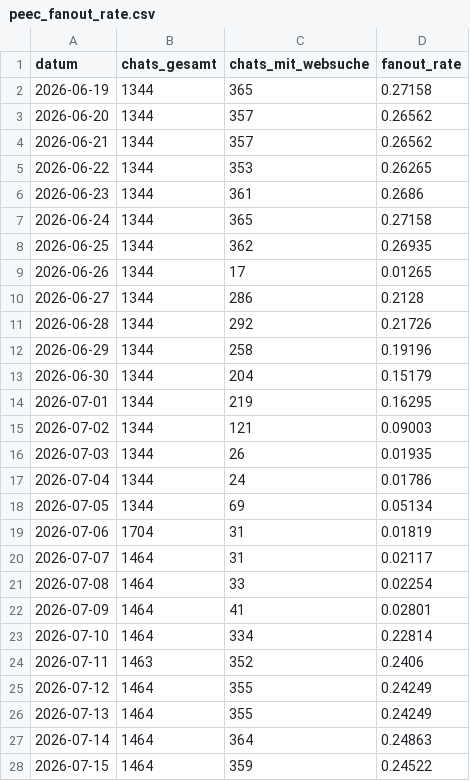
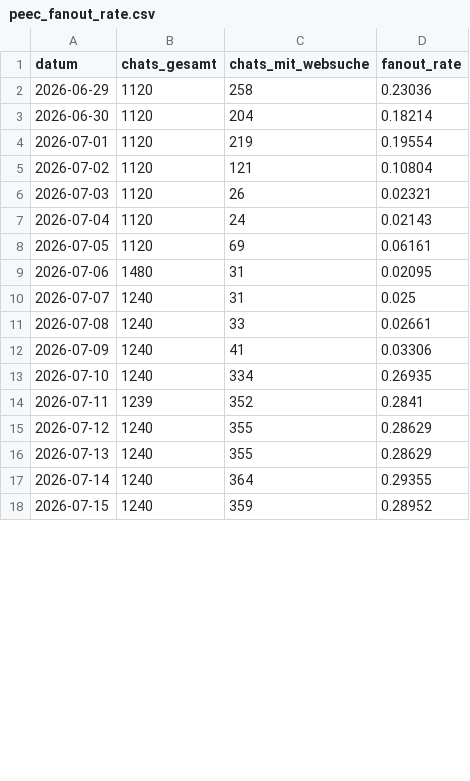
Before and after one commit to phoeser/LLM-Cockpit, a CSV file: data/peec_fanout_rate.csv, drawn as a sheet; only a part is shown; the diff covers the shown part only.

Commit message:
data: Peec-Wochenexport 2026-07-29 — peec_fanout_rate.csv (Nachholung Mo 27.07.)

```diff
--- a/data/peec_fanout_rate.csv
+++ b/data/peec_fanout_rate.csv
@@ -1,28 +1,18 @@
 datum;chats_gesamt;chats_mit_websuche;fanout_rate
-2026-06-19;1344;365;0.27158
-2026-06-20;1344;357;0.26562
-2026-06-21;1344;357;0.26562
-2026-06-22;1344;353;0.26265
-2026-06-23;1344;361;0.2686
-2026-06-24;1344;365;0.27158
-2026-06-25;1344;362;0.26935
-2026-06-26;1344;17;0.01265
-2026-06-27;1344;286;0.2128
-2026-06-28;1344;292;0.21726
-2026-06-29;1344;258;0.19196
-2026-06-30;1344;204;0.15179
-2026-07-01;1344;219;0.16295
-2026-07-02;1344;121;0.09003
-2026-07-03;1344;26;0.01935
-2026-07-04;1344;24;0.01786
-2026-07-05;1344;69;0.05134
-2026-07-06;1704;31;0.01819
-2026-07-07;1464;31;0.02117
-2026-07-08;1464;33;0.02254
-2026-07-09;1464;41;0.02801
-2026-07-10;1464;334;0.22814
-2026-07-11;1463;352;0.2406
-2026-07-12;1464;355;0.24249
-2026-07-13;1464;355;0.24249
-2026-07-14;1464;364;0.24863
-2026-07-15;1464;359;0.24522
+2026-06-29;1120;258;0.23036
+2026-06-30;1120;204;0.18214
+2026-07-01;1120;219;0.19554
+2026-07-02;1120;121;0.10804
+2026-07-03;1120;26;0.02321
+2026-07-04;1120;24;0.02143
+2026-07-05;1120;69;0.06161
+2026-07-06;1480;31;0.02095
+2026-07-07;1240;31;0.025
+2026-07-08;1240;33;0.02661
+2026-07-09;1240;41;0.03306
+2026-07-10;1240;334;0.26935
+2026-07-11;1239;352;0.2841
+2026-07-12;1240;355;0.28629
+2026-07-13;1240;355;0.28629
+2026-07-14;1240;364;0.29355
+2026-07-15;1240;359;0.28952
```
Also changed, not shown: 10 added rows and 8 edited cells elsewhere in this file.
